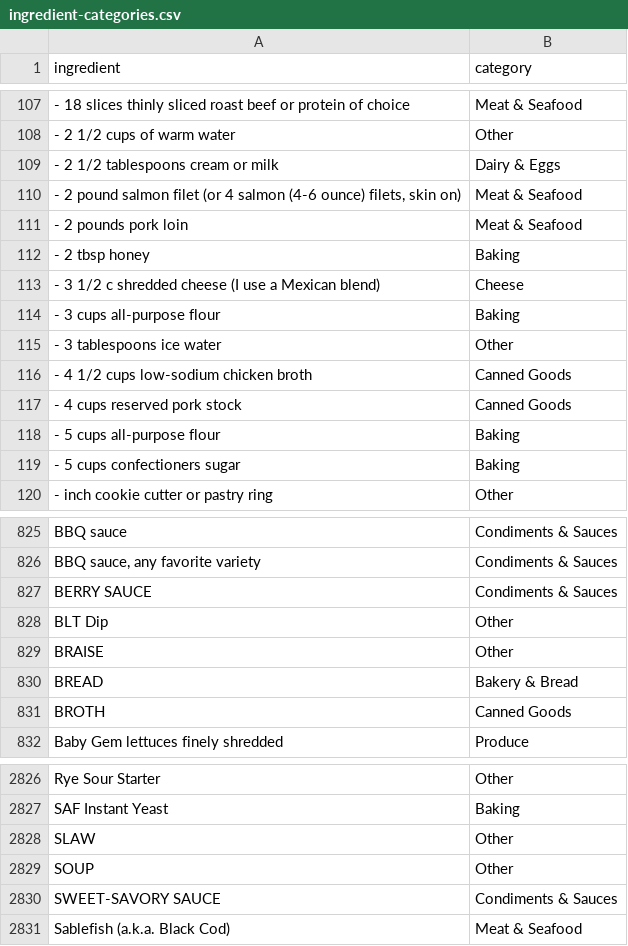
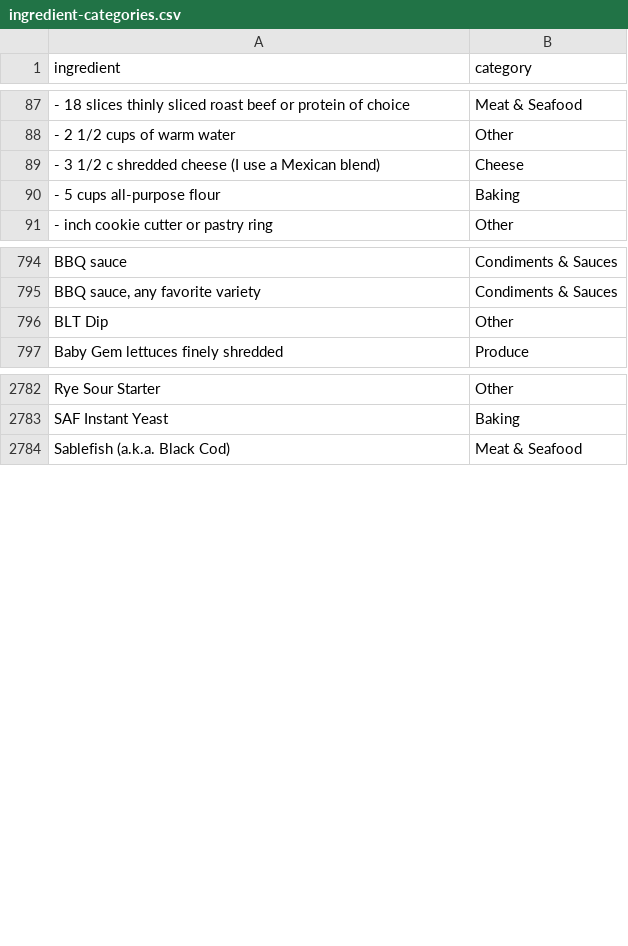
Before and after one commit to GregorStocks/ramekin, a CSV file: data/ingredient-categories.csv, drawn as a sheet; only a part is shown, gaps mark what is left out; the diff covers the shown part only.

```diff
--- a/data/ingredient-categories.csv
+++ b/data/ingredient-categories.csv
@@ -108,13 +88,4 @@ ingredient,category
 - 2 1/2   cups of warm water,Other
-- 2 1/2 tablespoons cream or milk,Dairy & Eggs
-"- 2 pound salmon filet (or 4 salmon (4-6 ounce) filets, skin on)",Meat & Seafood
-- 2 pounds pork loin,Meat & Seafood
-- 2 tbsp honey,Baking
 - 3 1/2 c shredded cheese (I use a Mexican blend),Cheese
-- 3 cups all-purpose flour,Baking
-- 3 tablespoons ice water,Other
-- 4 1/2 cups  low-sodium chicken broth,Canned Goods
-- 4 cups reserved pork stock,Canned Goods
 - 5 cups all-purpose flour,Baking
-- 5 cups confectioners sugar,Baking
 - inch cookie cutter or pastry ring,Other
@@ -826,7 +795,3 @@ BBQ sauce,Condiments & Sauces
 "BBQ sauce, any favorite variety",Condiments & Sauces
-BERRY SAUCE,Condiments & Sauces
 BLT Dip,Other
-BRAISE,Other
-BREAD,Bakery & Bread
-BROTH,Canned Goods
 Baby Gem lettuces finely shredded,Produce
@@ -2827,5 +2783,2 @@ Rye Sour Starter,Other
 SAF Instant Yeast,Baking
-SLAW,Other
-SOUP,Other
-SWEET-SAVORY SAUCE,Condiments & Sauces
 Sablefish (a.k.a. Black Cod),Meat & Seafood
```
Also changed, not shown: 8 added rows and 38 removed rows elsewhere in this file, 15 other files.
